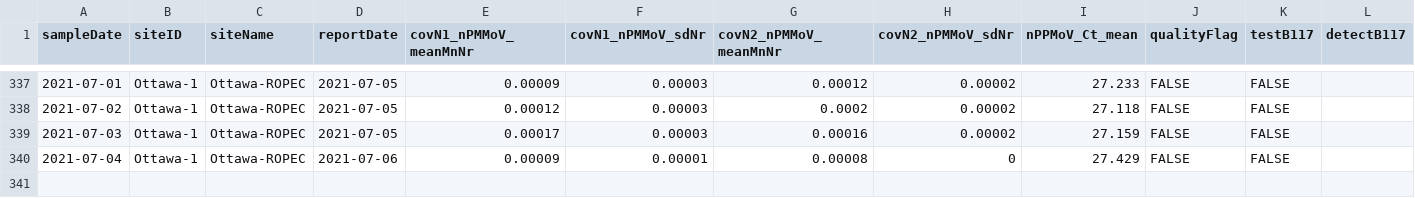
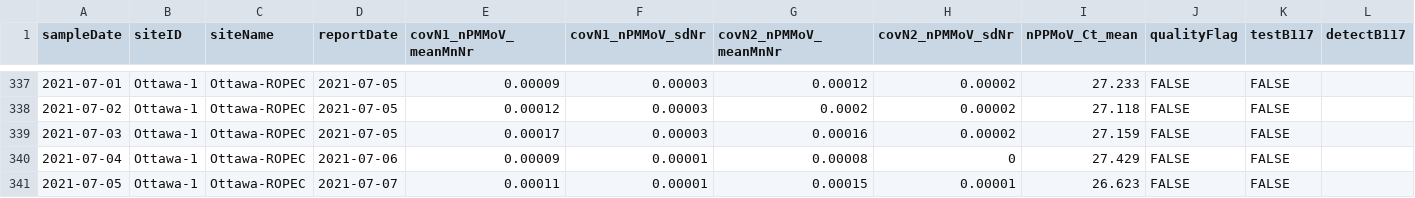
Before and after one commit to Big-Life-Lab/PHES-ODM, a CSV file: data/wastewater_virus.csv, drawn as a sheet; only a part is shown, gaps mark what is left out; rows hold the shown columns only; the diff names each change by its address in the sheet, - before the commit and + after, or states it on an @@ line.

```diff
--- a/data/wastewater_virus.csv
+++ b/data/wastewater_virus.csv
+row 341: 2021-07-05 | Ottawa-1 | Ottawa-ROPEC | 2021-07-07 | 0.00011 | 0.00001 | 0.00015 | 0.00001 | 26.623 | FALSE | FALSE
```
Also changed, not shown: data/wwMeasure.csv.
